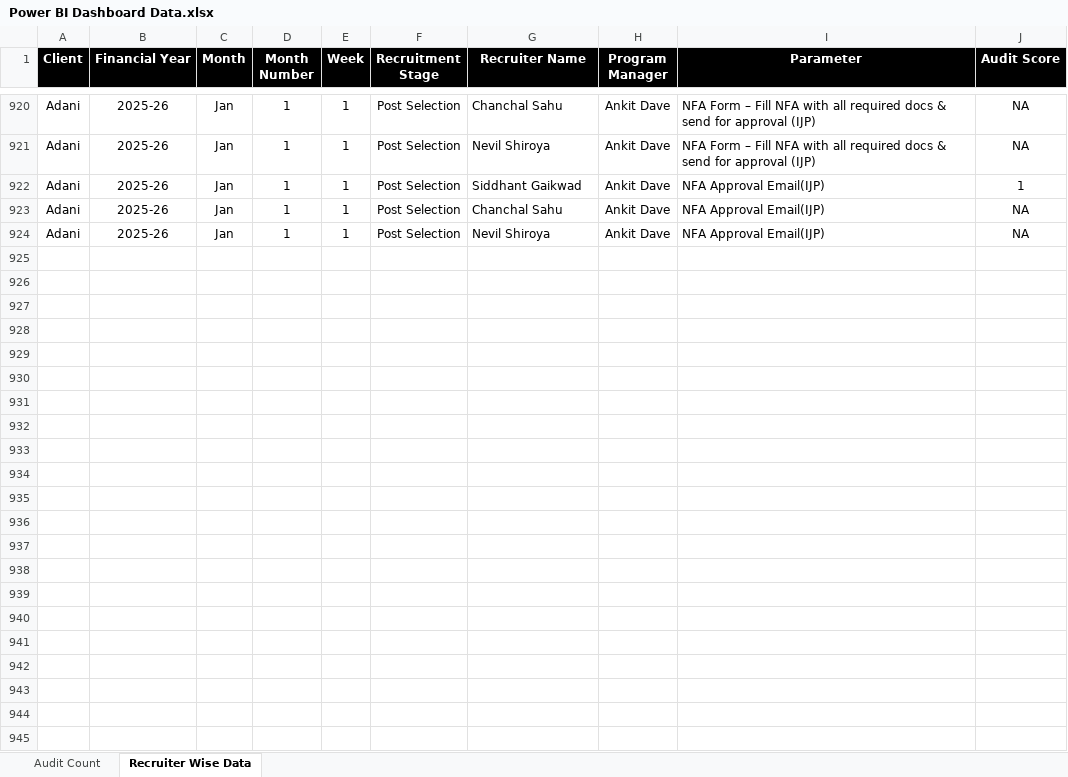
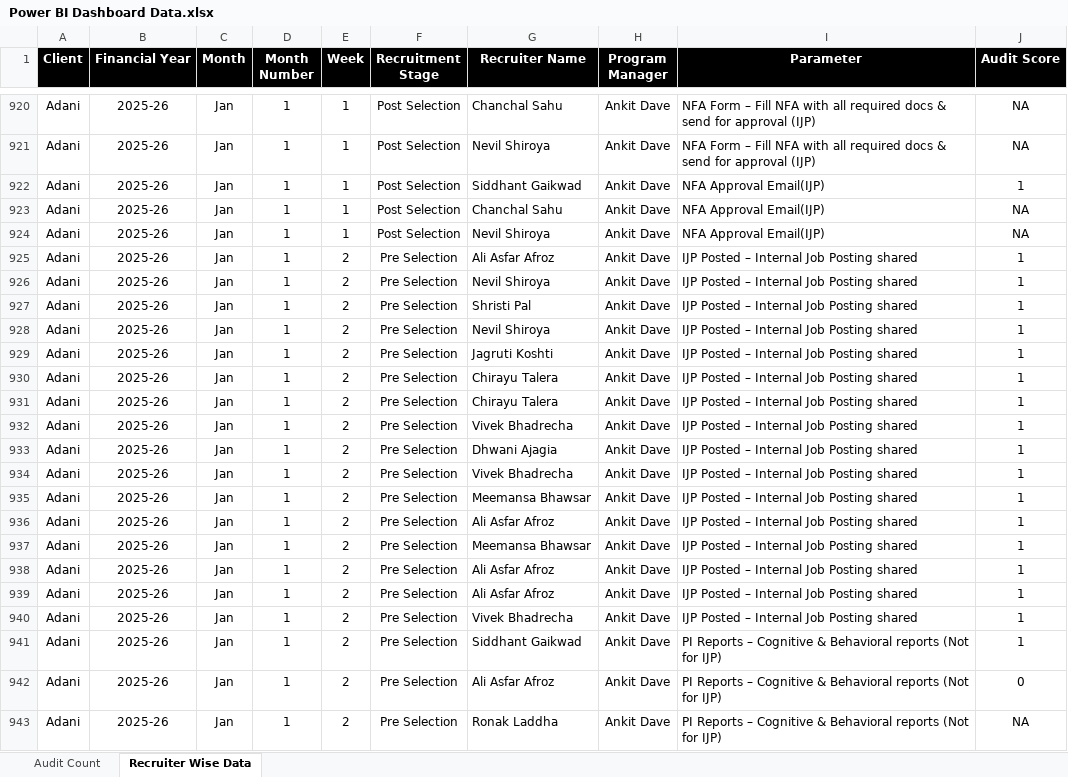
Before and after one commit to Businessexcellence/Adani-Cements-Recruitment-Audit-Dashboard, an Excel workbook: Power BI Dashboard Data.xlsx, sheet Recruiter Wise Data, drawn as a sheet; only a part is shown, gaps mark what is left out; values as stored, in another font and other column widths than the file's, no borders; the diff covers the shown part only; the diff names each change by its address in the sheet, - before the commit and + after, or states it on an @@ line.

Commit message:
Update data: Add January 2026 Week 2 audits (222 total audit records)

```diff
--- a/Power BI Dashboard Data.xlsx (sheet Recruiter Wise Data)
+++ b/Power BI Dashboard Data.xlsx (sheet Recruiter Wise Data)
+row 925: Adani | 2025-26 | Jan | 1 | 2 | Pre Selection | Ali Asfar Afroz | Ankit Dave | IJP Posted – Internal Job Posting shared | 1
+row 926: Adani | 2025-26 | Jan | 1 | 2 | Pre Selection | Nevil Shiroya | Ankit Dave | IJP Posted – Internal Job Posting shared | 1
+row 927: Adani | 2025-26 | Jan | 1 | 2 | Pre Selection | Shristi Pal | Ankit Dave | IJP Posted – Internal Job Posting shared | 1
+row 928: Adani | 2025-26 | Jan | 1 | 2 | Pre Selection | Nevil Shiroya | Ankit Dave | IJP Posted – Internal Job Posting shared | 1
+row 929: Adani | 2025-26 | Jan | 1 | 2 | Pre Selection | Jagruti Koshti | Ankit Dave | IJP Posted – Internal Job Posting shared | 1
+row 930: Adani | 2025-26 | Jan | 1 | 2 | Pre Selection | Chirayu Talera | Ankit Dave | IJP Posted – Internal Job Posting shared | 1
+row 931: Adani | 2025-26 | Jan | 1 | 2 | Pre Selection | Chirayu Talera | Ankit Dave | IJP Posted – Internal Job Posting shared | 1
+row 932: Adani | 2025-26 | Jan | 1 | 2 | Pre Selection | Vivek Bhadrecha | Ankit Dave | IJP Posted – Internal Job Posting shared | 1
+row 933: Adani | 2025-26 | Jan | 1 | 2 | Pre Selection | Dhwani Ajagia | Ankit Dave | IJP Posted – Internal Job Posting shared | 1
+row 934: Adani | 2025-26 | Jan | 1 | 2 | Pre Selection | Vivek Bhadrecha | Ankit Dave | IJP Posted – Internal Job Posting shared | 1
+row 935: Adani | 2025-26 | Jan | 1 | 2 | Pre Selection | Meemansa Bhawsar | Ankit Dave | IJP Posted – Internal Job Posting shared | 1
+row 936: Adani | 2025-26 | Jan | 1 | 2 | Pre Selection | Ali Asfar Afroz | Ankit Dave | IJP Posted – Internal Job Posting shared | 1
+row 937: Adani | 2025-26 | Jan | 1 | 2 | Pre Selection | Meemansa Bhawsar | Ankit Dave | IJP Posted – Internal Job Posting shared | 1
+row 938: Adani | 2025-26 | Jan | 1 | 2 | Pre Selection | Ali Asfar Afroz | Ankit Dave | IJP Posted – Internal Job Posting shared | 1
+row 939: Adani | 2025-26 | Jan | 1 | 2 | Pre Selection | Ali Asfar Afroz | Ankit Dave | IJP Posted – Internal Job Posting shared | 1
+row 940: Adani | 2025-26 | Jan | 1 | 2 | Pre Selection | Vivek Bhadrecha | Ankit Dave | IJP Posted – Internal Job Posting shared | 1
+row 941: Adani | 2025-26 | Jan | 1 | 2 | Pre Selection | Siddhant Gaikwad | Ankit Dave | PI Reports – Cognitive & Behavioral reports (Not for IJP) | 1
+row 942: Adani | 2025-26 | Jan | 1 | 2 | Pre Selection | Ali Asfar Afroz | Ankit Dave | PI Reports – Cognitive & Behavioral reports (Not for IJP) | 0
+row 943: Adani | 2025-26 | Jan | 1 | 2 | Pre Selection | Ronak Laddha | Ankit Dave | PI Reports – Cognitive & Behavioral reports (Not for IJP) | NA
```
Also changed, not shown: 36 added rows and 78 edited cells elsewhere in this sheet, sheet Audit Count, 2 other files.
